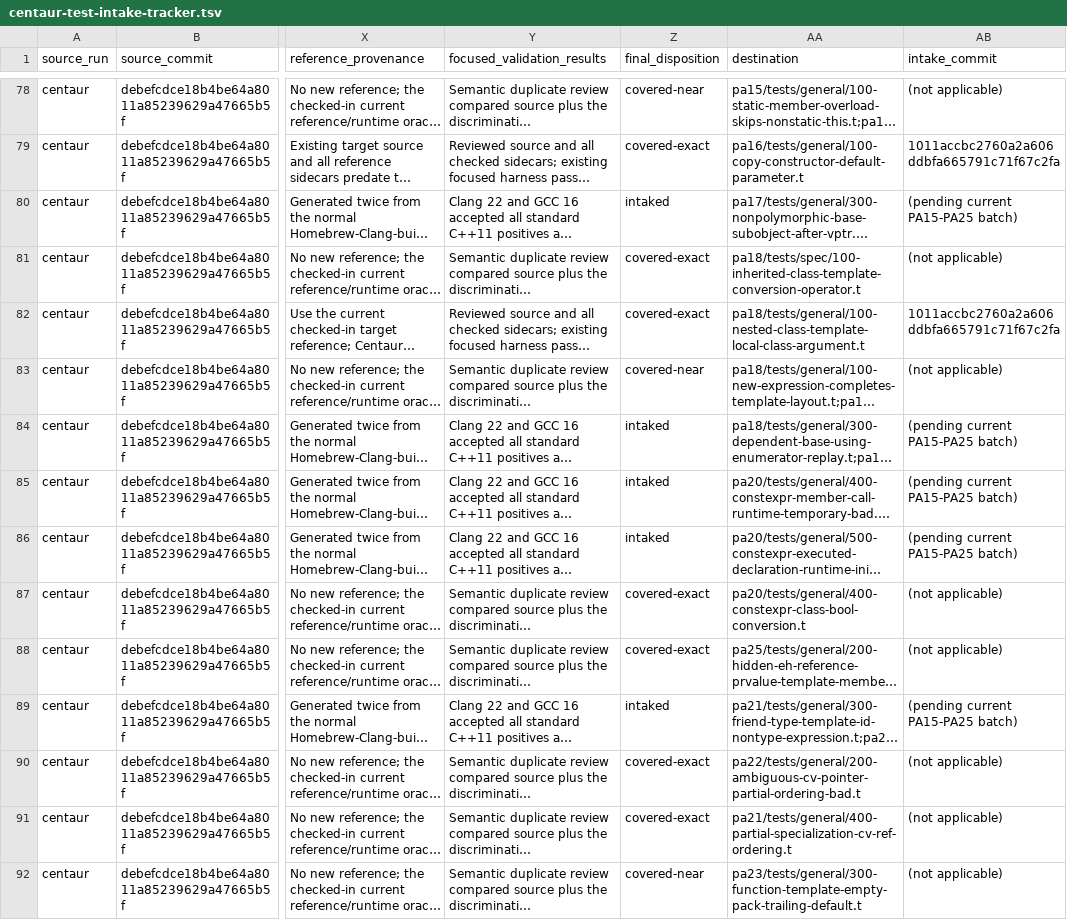
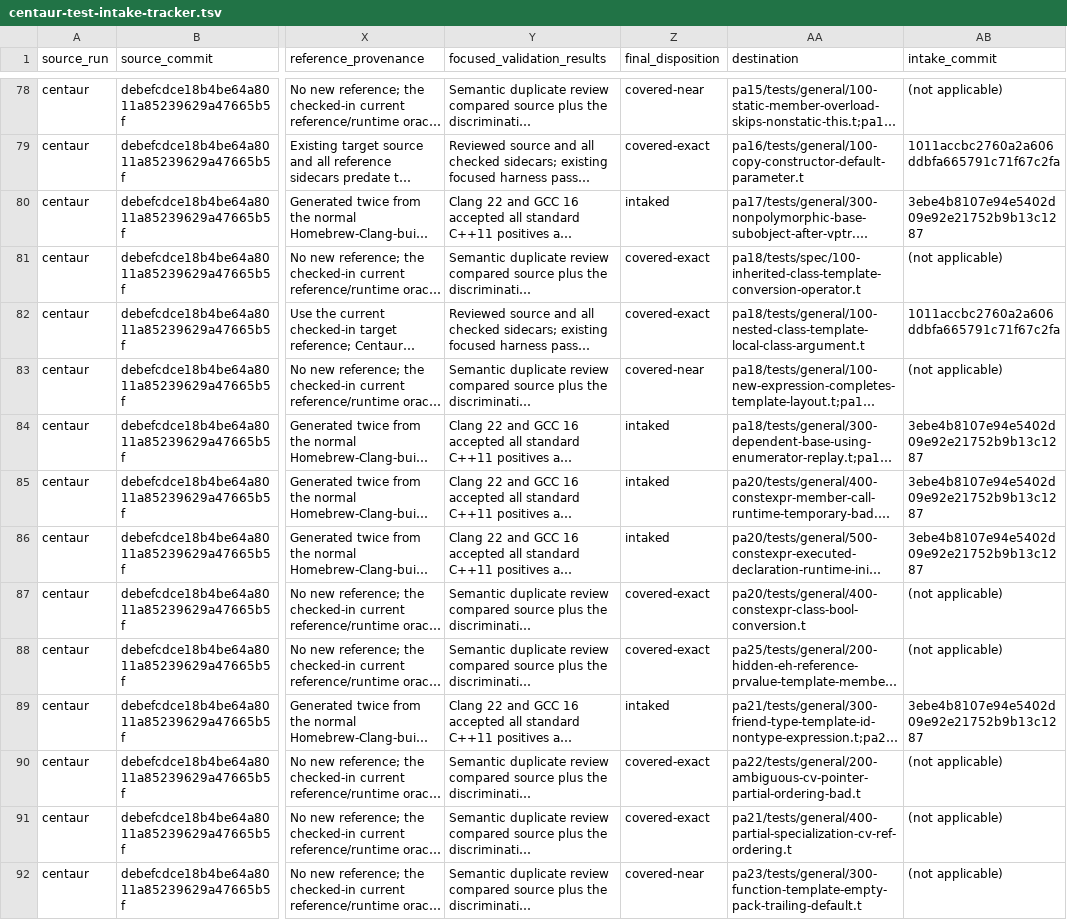
Before and after one commit to vishvananda/cppgm-extended, a TSV file: docs/centaur-test-intake-tracker.tsv, drawn as a sheet; only a part is shown, gaps mark what is left out; long unchanged cells end in …; the diff covers the shown part only; the diff names each change by its address in the sheet, - before the commit and + after, or states it on an @@ line.

Commit message:
Record Centaur PA15-PA25 intake commit

```diff
--- a/docs/centaur-test-intake-tracker.tsv
+++ b/docs/centaur-test-intake-tracker.tsv
-AB80 (intake_commit): (pending current PA15-PA25 batch)
+AB80 (intake_commit): 3ebe4b8107e94e5402d09e92e21752b9b13c1287
-AB84:AB86 (intake_commit): (pending current PA15-PA25 batch)
+AB84:AB86 (intake_commit): 3ebe4b8107e94e5402d09e92e21752b9b13c1287
-AB89 (intake_commit): (pending current PA15-PA25 batch)
+AB89 (intake_commit): 3ebe4b8107e94e5402d09e92e21752b9b13c1287
```
Also changed, not shown: 3 edited cells elsewhere in this file.
